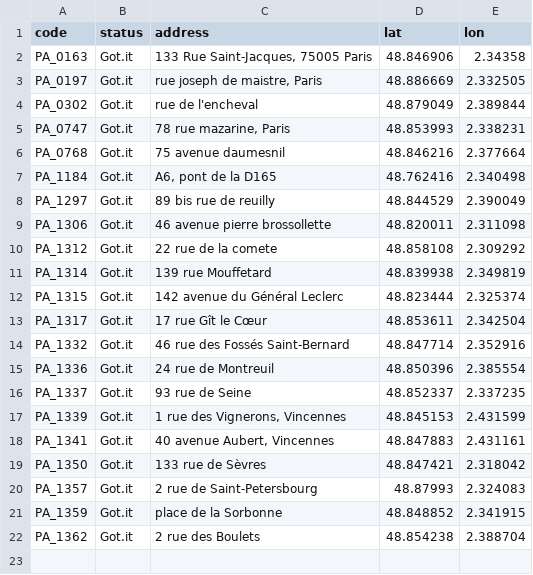
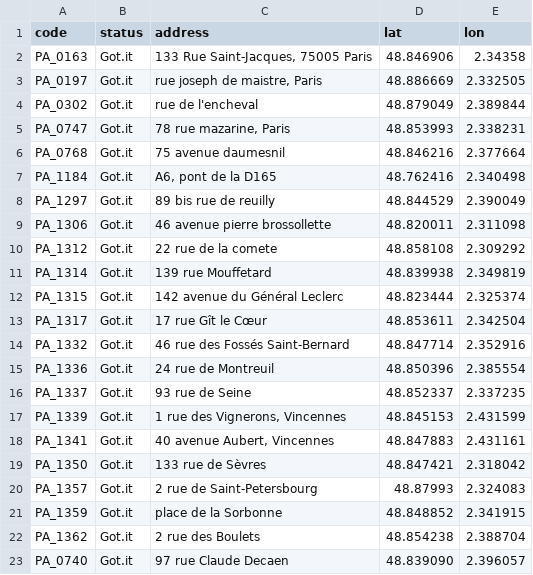
Before and after one commit to FleurLec/Invaders, a CSV file: data/invader.add.clean.csv, drawn as a sheet; the diff names each change by its address in the sheet, - before the commit and + after, or states it on an @@ line.

```diff
--- a/data/invader.add.clean.csv
+++ b/data/invader.add.clean.csv
+row 23: PA_0740 | Got.it | 97 rue Claude Decaen | 48.839090 | 2.396057
```
Also changed, not shown: data/flash_invaders.csv, data/invader.add.csv, 9 other files.
